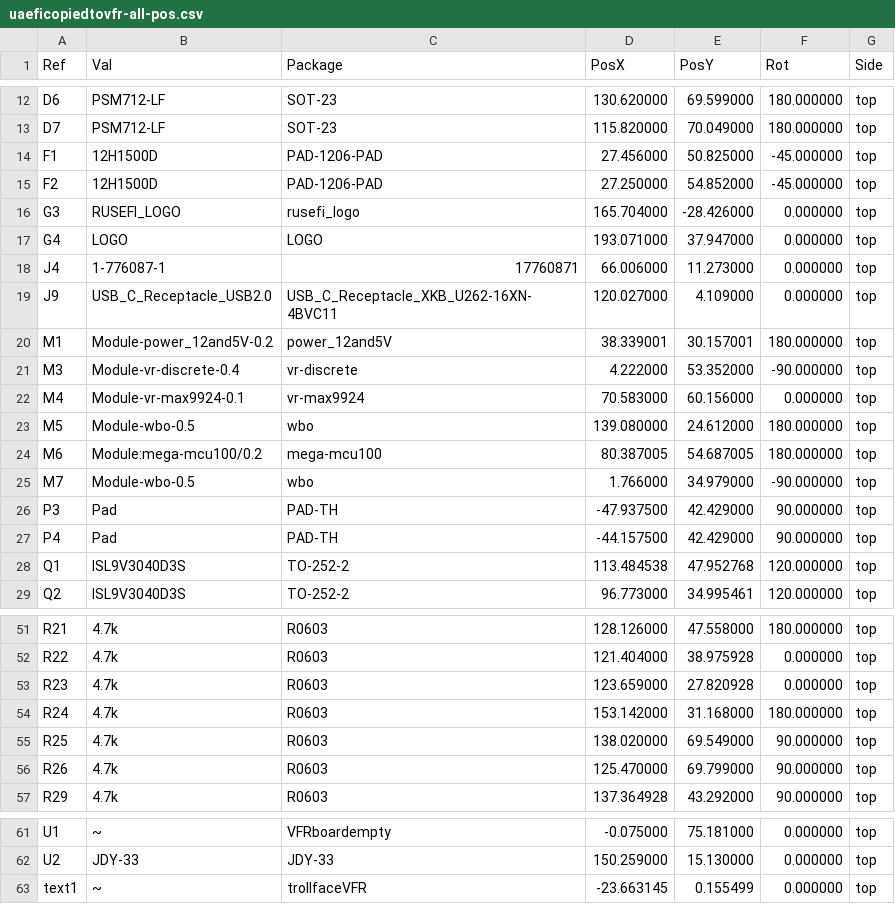
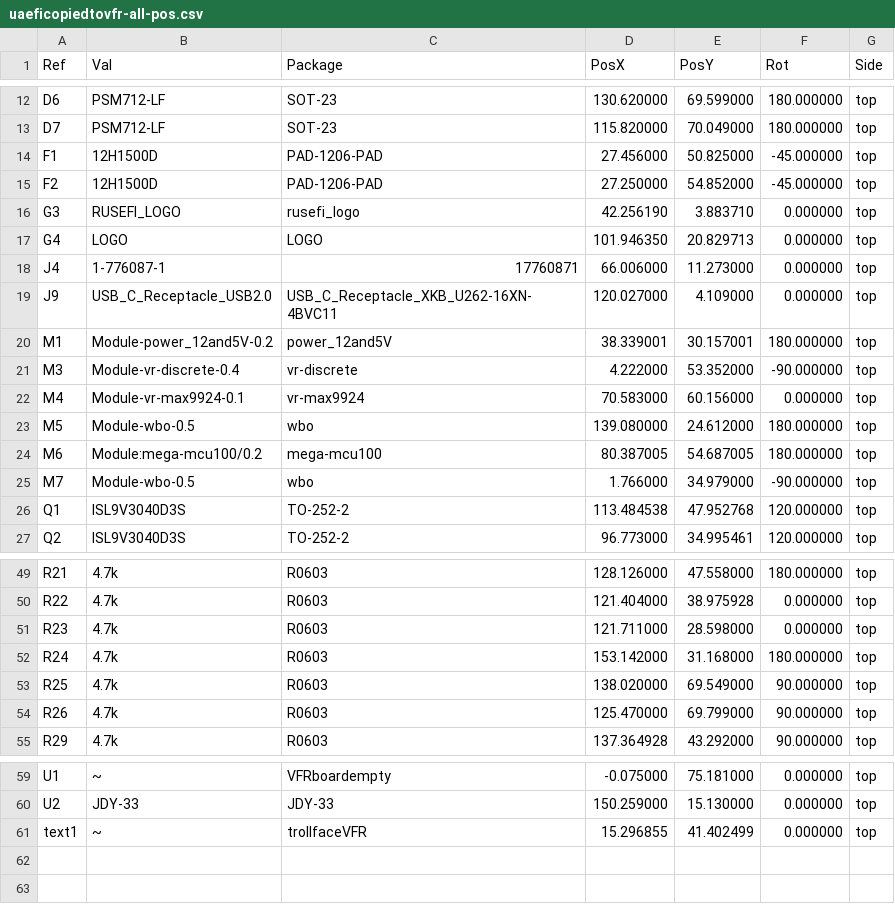
Before and after one commit to chuckwagoncomputing/hellen-VFR800, a CSV file: gerber/uaeficopiedtovfr-all-pos.csv, drawn as a sheet; only a part is shown, gaps mark what is left out.

```diff
--- a/gerber/uaeficopiedtovfr-all-pos.csv
+++ b/gerber/uaeficopiedtovfr-all-pos.csv
@@ -15,4 +15,4 @@ Ref,Val,Package,PosX,PosY,Rot,Side
 "F2","12H1500D","PAD-1206-PAD",27.250000,54.852000,-45.000000,top
-"G3","RUSEFI_LOGO","rusefi_logo",165.704000,-28.426000,0.000000,top
-"G4","LOGO","LOGO",193.071000,37.947000,0.000000,top
+"G3","RUSEFI_LOGO","rusefi_logo",42.256190,3.883710,0.000000,top
+"G4","LOGO","LOGO",101.946350,20.829713,0.000000,top
 "J4","1-776087-1","17760871",66.006000,11.273000,0.000000,top
@@ -25,4 +25,2 @@ Ref,Val,Package,PosX,PosY,Rot,Side
 "M7","Module-wbo-0.5","wbo",1.766000,34.979000,-90.000000,top
-"P3","Pad","PAD-TH",-47.937500,42.429000,90.000000,top
-"P4","Pad","PAD-TH",-44.157500,42.429000,90.000000,top
 "Q1","ISL9V3040D3S","TO-252-2",113.484538,47.952768,120.000000,top
@@ -52,3 +50,3 @@ Ref,Val,Package,PosX,PosY,Rot,Side
 "R22","4.7k","R0603",121.404000,38.975928,0.000000,top
-"R23","4.7k","R0603",123.659000,27.820928,0.000000,top
+"R23","4.7k","R0603",121.711000,28.598000,0.000000,top
 "R24","4.7k","R0603",153.142000,31.168000,180.000000,top
@@ -62,2 +60,2 @@ Ref,Val,Package,PosX,PosY,Rot,Side
 "U2","JDY-33","JDY-33",150.259000,15.130000,0.000000,top
-"text1","~","trollfaceVFR",-23.663145,0.155499,0.000000,top
+"text1","~","trollfaceVFR",15.296855,41.402499,0.000000,top
```
Also changed, not shown: 16 other files.
